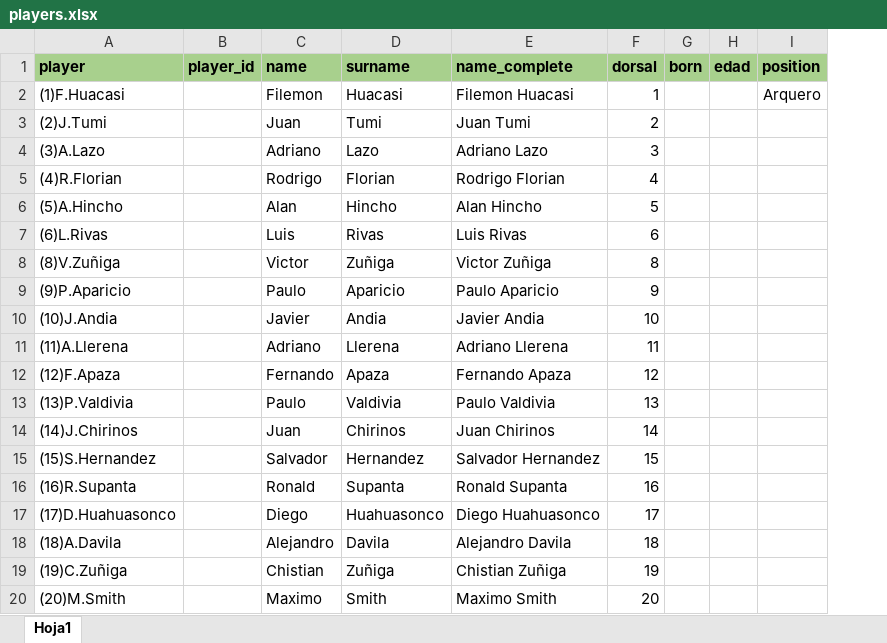
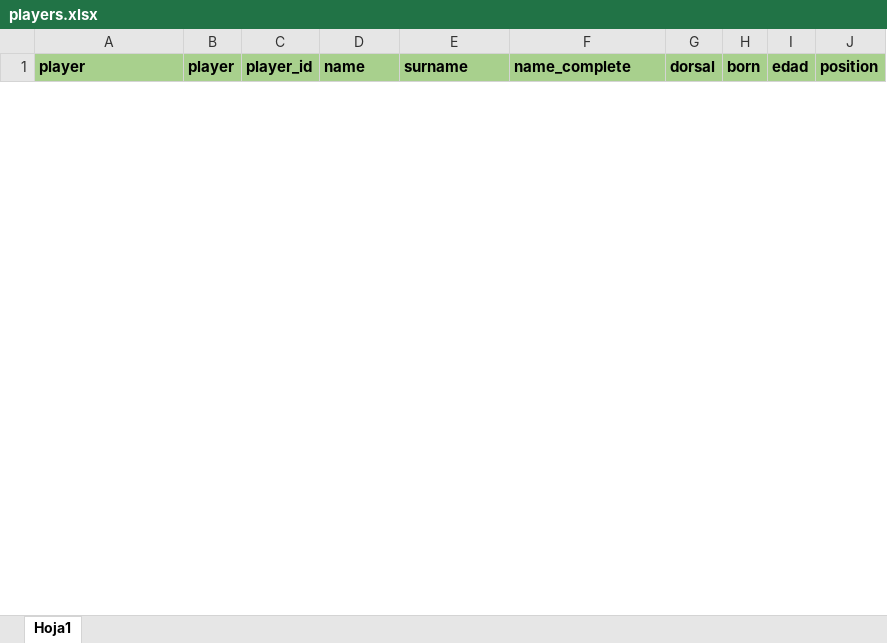
Before and after one commit to diracsportech0/sporting-company, an Excel workbook: players.xlsx, sheet Hoja1, drawn as a sheet; only a part is shown; values as stored, in another font and other column widths than the file's, no borders; charts and pictures not drawn; removed rows and columns are numbered as before the commit, all else as after; the diff covers the shown part only; the diff names each change by its address in the sheet, - before the commit and + after, or states it on an @@ line.

```diff
--- a/players.xlsx (sheet Hoja1)
+++ b/players.xlsx (sheet Hoja1)
+column B (player), empty
-row 2: (1)F.Huacasi |  | Filemon | Huacasi | Filemon Huacasi | 1 |  |  | Arquero
-row 3: (2)J.Tumi |  | Juan | Tumi | Juan Tumi | 2
-row 4: (3)A.Lazo |  | Adriano | Lazo | Adriano Lazo | 3
-row 5: (4)R.Florian |  | Rodrigo | Florian | Rodrigo Florian | 4
-row 6: (5)A.Hincho |  | Alan | Hincho | Alan Hincho | 5
-row 7: (6)L.Rivas |  | Luis | Rivas | Luis Rivas | 6
-row 8: (8)V.Zuñiga |  | Victor | Zuñiga | Victor Zuñiga | 8
-row 9: (9)P.Aparicio |  | Paulo | Aparicio | Paulo Aparicio | 9
-row 10: (10)J.Andia |  | Javier | Andia | Javier Andia | 10
-row 11: (11)A.Llerena |  | Adriano | Llerena | Adriano Llerena | 11
-row 12: (12)F.Apaza |  | Fernando | Apaza | Fernando Apaza | 12
-row 13: (13)P.Valdivia |  | Paulo | Valdivia | Paulo Valdivia | 13
-row 14: (14)J.Chirinos |  | Juan | Chirinos | Juan Chirinos | 14
-row 15: (15)S.Hernandez |  | Salvador | Hernandez | Salvador Hernandez | 15
-row 16: (16)R.Supanta |  | Ronald | Supanta | Ronald Supanta | 16
-row 17: (17)D.Huahuasonco |  | Diego | Huahuasonco | Diego Huahuasonco | 17
-row 18: (18)A.Davila |  | Alejandro | Davila | Alejandro Davila | 18
-row 19: (19)C.Zuñiga |  | Chistian | Zuñiga | Chistian Zuñiga | 19
-row 20: (20)M.Smith |  | Maximo | Smith | Maximo Smith | 20
```
Also changed, not shown: 27 added rows and 16 removed rows elsewhere in this sheet, Matches.xlsx, events.xlsx, 2 other files.
